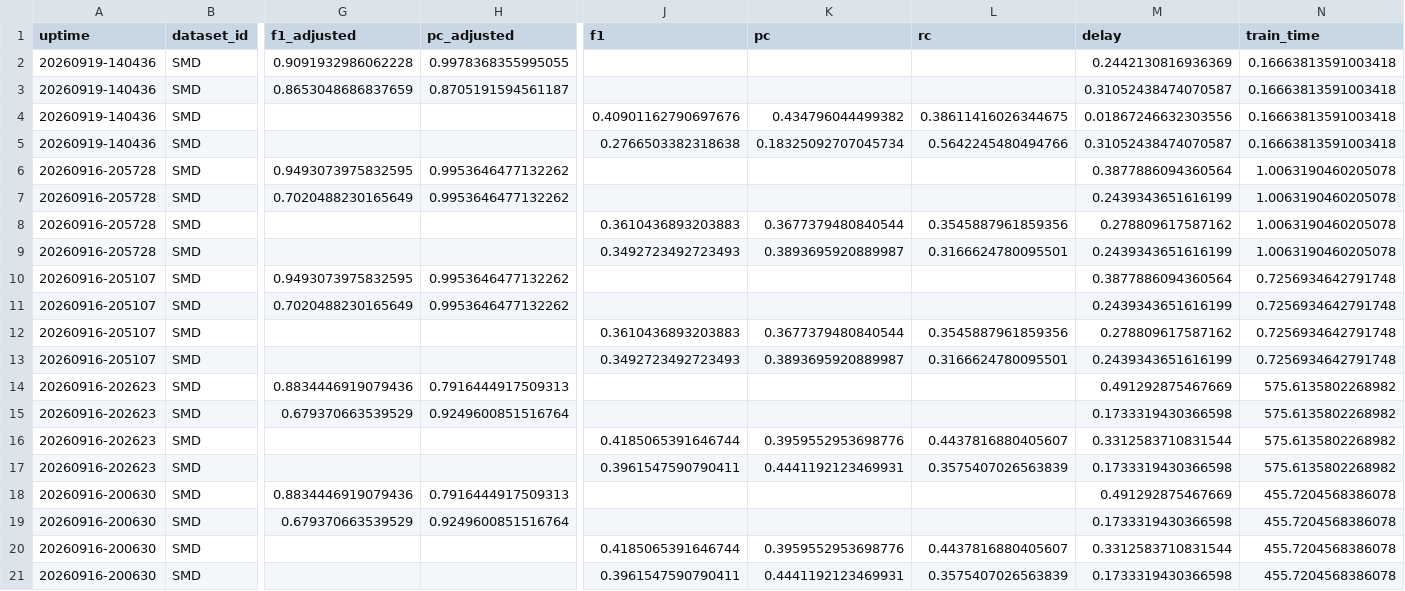
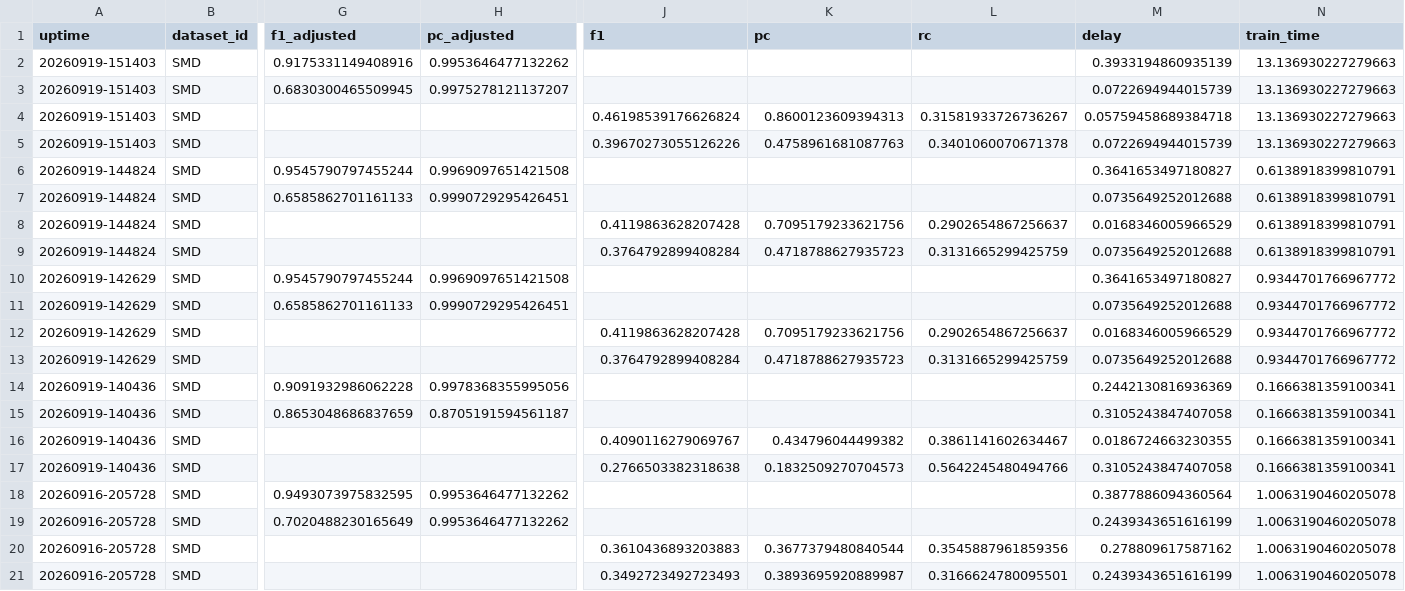
Before and after one commit to phamminhhanhuet/MTAD, a CSV file: benchmark/benchmark_results/SMD/bench_results.csv, drawn as a sheet; only a part is shown, gaps mark what is left out; the shorter side is filled out with more unchanged rows; addresses are those after the commit; rows hold the shown columns only; the diff names each change by its address in the sheet, - before the commit and + after, or states it on an @@ line.

```diff
--- a/benchmark/benchmark_results/SMD/bench_results.csv
+++ b/benchmark/benchmark_results/SMD/bench_results.csv
+row 2: 20260919-151403 | SMD | 0.9175331149408916 | 0.9953646477132262 |  |  |  | 0.3933194860935139 | 13.136930227279663
+row 3: 20260919-151403 | SMD | 0.6830300465509945 | 0.9975278121137207 |  |  |  | 0.0722694944015739 | 13.136930227279663
+row 4: 20260919-151403 | SMD |  |  | 0.46198539176626824 | 0.8600123609394313 | 0.31581933726736267 | 0.05759458689384718 | 13.136930227279663
+row 5: 20260919-151403 | SMD |  |  | 0.39670273055126226 | 0.4758961681087763 | 0.3401060070671378 | 0.0722694944015739 | 13.136930227279663
+row 6: 20260919-144824 | SMD | 0.9545790797455244 | 0.9969097651421508 |  |  |  | 0.3641653497180827 | 0.6138918399810791
+row 7: 20260919-144824 | SMD | 0.6585862701161133 | 0.9990729295426451 |  |  |  | 0.0735649252012688 | 0.6138918399810791
+row 8: 20260919-144824 | SMD |  |  | 0.4119863628207428 | 0.7095179233621756 | 0.2902654867256637 | 0.0168346005966529 | 0.6138918399810791
+row 9: 20260919-144824 | SMD |  |  | 0.3764792899408284 | 0.4718788627935723 | 0.3131665299425759 | 0.0735649252012688 | 0.6138918399810791
+row 10: 20260919-142629 | SMD | 0.9545790797455244 | 0.9969097651421508 |  |  |  | 0.3641653497180827 | 0.9344701766967772
+row 11: 20260919-142629 | SMD | 0.6585862701161133 | 0.9990729295426451 |  |  |  | 0.0735649252012688 | 0.9344701766967772
+row 12: 20260919-142629 | SMD |  |  | 0.4119863628207428 | 0.7095179233621756 | 0.2902654867256637 | 0.0168346005966529 | 0.9344701766967772
+row 13: 20260919-142629 | SMD |  |  | 0.3764792899408284 | 0.4718788627935723 | 0.3131665299425759 | 0.0735649252012688 | 0.9344701766967772
-H14 (pc_adjusted): 0.9978368355995055
+H14 (pc_adjusted): 0.9978368355995056
-N14:N17 (train_time): 0.16663813591003418
+N14:N17 (train_time): 0.1666381359100341
-M15 (delay): 0.31052438474070587
+M15 (delay): 0.3105243847407058
-J16 (f1): 0.40901162790697676
+J16 (f1): 0.4090116279069767
-L16 (rc): 0.38611416026344675
+L16 (rc): 0.3861141602634467
-M16 (delay): 0.01867246632303556
+M16 (delay): 0.0186724663230355
-K17 (pc): 0.18325092707045734
+K17 (pc): 0.1832509270704573
-M17 (delay): 0.31052438474070587
+M17 (delay): 0.3105243847407058
```
Also changed, not shown: 31 other files.
